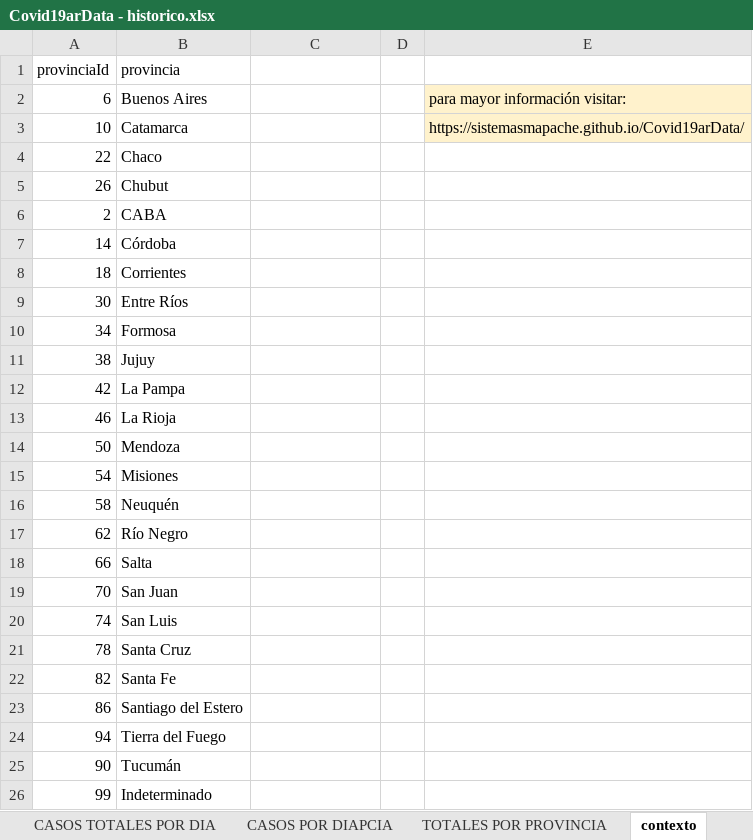
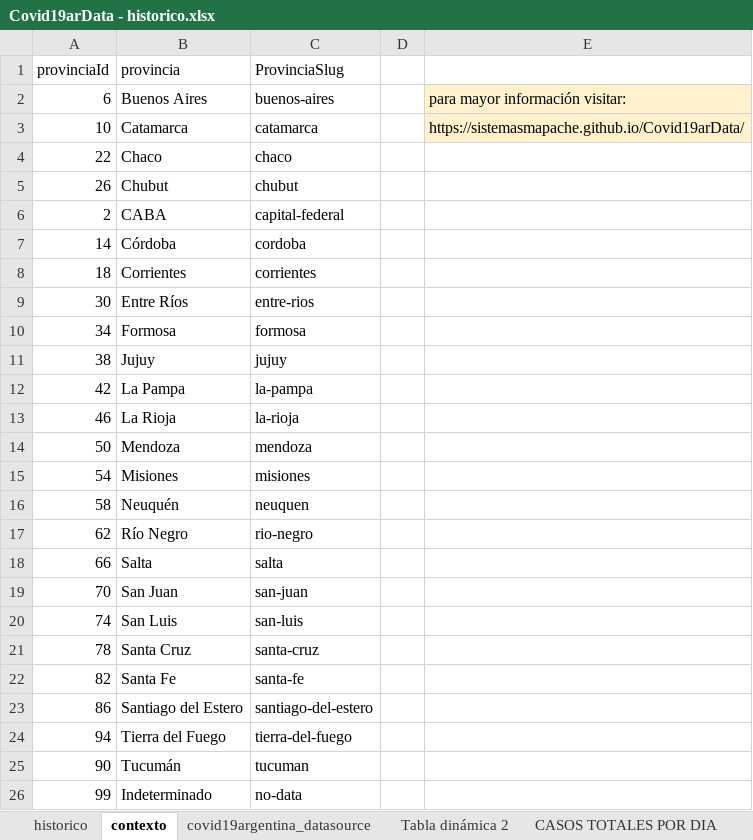
Before and after one commit to SistemasMapache/Covid19arData, an Excel workbook: XLS/Covid19arData - historico.xlsx, sheet contexto, drawn as a sheet; values as stored, in another font and other column widths than the file's, no borders; charts and pictures not drawn; the diff names each change by its address in the sheet, - before the commit and + after, or states it on an @@ line.

```diff
--- a/XLS/Covid19arData - historico.xlsx (sheet contexto)
+++ b/XLS/Covid19arData - historico.xlsx (sheet contexto)
+sheet tab: covid19argentina_datasource
@@ sheet tab order changed: historico | contexto | covid19argentina_datasource | Tabla dinámica 2 | CASOS TOTALES POR DIA @@
-C1: (empty)
+C1: ProvinciaSlug
-C2 (ProvinciaSlug): (empty)
+C2 (ProvinciaSlug): buenos-aires
-C3 (ProvinciaSlug): (empty)
+C3 (ProvinciaSlug): catamarca
-C4 (ProvinciaSlug): (empty)
+C4 (ProvinciaSlug): chaco
-C5 (ProvinciaSlug): (empty)
+C5 (ProvinciaSlug): chubut
-C6 (ProvinciaSlug): (empty)
+C6 (ProvinciaSlug): capital-federal
-C7 (ProvinciaSlug): (empty)
+C7 (ProvinciaSlug): cordoba
-C8 (ProvinciaSlug): (empty)
+C8 (ProvinciaSlug): corrientes
-C9 (ProvinciaSlug): (empty)
+C9 (ProvinciaSlug): entre-rios
-C10 (ProvinciaSlug): (empty)
+C10 (ProvinciaSlug): formosa
-C11 (ProvinciaSlug): (empty)
+C11 (ProvinciaSlug): jujuy
-C12 (ProvinciaSlug): (empty)
+C12 (ProvinciaSlug): la-pampa
-C13 (ProvinciaSlug): (empty)
+C13 (ProvinciaSlug): la-rioja
-C14 (ProvinciaSlug): (empty)
+C14 (ProvinciaSlug): mendoza
-C15 (ProvinciaSlug): (empty)
+C15 (ProvinciaSlug): misiones
-C16 (ProvinciaSlug): (empty)
+C16 (ProvinciaSlug): neuquen
-C17 (ProvinciaSlug): (empty)
+C17 (ProvinciaSlug): rio-negro
-C18 (ProvinciaSlug): (empty)
+C18 (ProvinciaSlug): salta
-C19 (ProvinciaSlug): (empty)
+C19 (ProvinciaSlug): san-juan
-C20 (ProvinciaSlug): (empty)
+C20 (ProvinciaSlug): san-luis
-C21 (ProvinciaSlug): (empty)
+C21 (ProvinciaSlug): santa-cruz
-C22 (ProvinciaSlug): (empty)
+C22 (ProvinciaSlug): santa-fe
-C23 (ProvinciaSlug): (empty)
+C23 (ProvinciaSlug): santiago-del-estero
-C24 (ProvinciaSlug): (empty)
+C24 (ProvinciaSlug): tierra-del-fuego
-C25 (ProvinciaSlug): (empty)
+C25 (ProvinciaSlug): tucuman
-C26 (ProvinciaSlug): (empty)
+C26 (ProvinciaSlug): no-data
```
Also changed, not shown: sheet historico, sheet TOTALES POR PROVINCIA, sheet CASOS TOTALES POR DIA, formulas that keep their value, charts or pictures, 2 other files.
